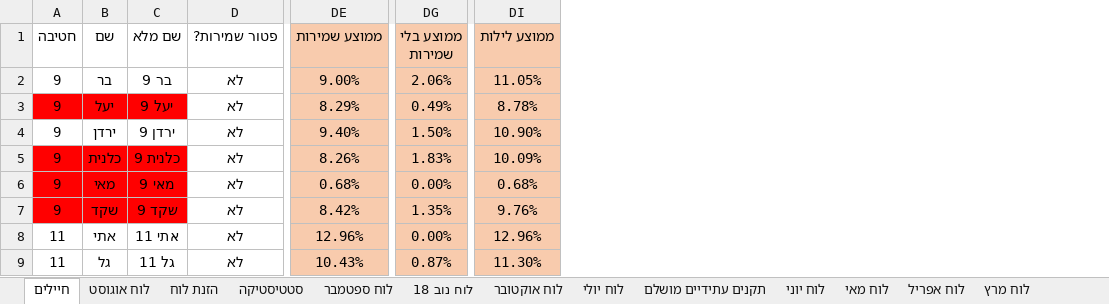
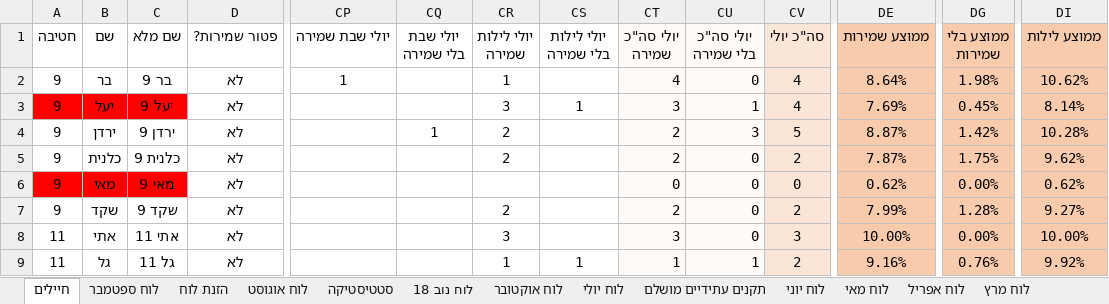
Before and after one commit to YuvalAlf/Duty-Table, an Excel workbook: SoldiersStatistics.xlsm, sheet חיילים, drawn as a sheet; only a part is shown, gaps mark what is left out; values as stored, in another font and other column widths than the file's, no borders; conditional formats not drawn; the diff covers the shown part only; the diff names each change by its address in the sheet, - before the commit and + after, or states it on an @@ line.

Commit message:
July DONE, initial ceremonies preparayion

```diff
--- a/SoldiersStatistics.xlsm (sheet חיילים)
+++ b/SoldiersStatistics.xlsm (sheet חיילים)
@@ sheet tab order changed: חיילים | לוח ספטמבר | הזנת לוח | לוח אוגוסט | סטטיסטיקה | לוח נוב 18 | לוח אוקטובר | לוח יולי | תקנים עתידיים מושלם | לוח יוני | לוח מאי | לוח אפריל | לוח מרץ @@
@@ column CP (יולי שבת שמירה) unhidden, row 2: 1 @@
@@ column CQ (יולי שבת בלי שמירה) unhidden, row 4: 1 @@
@@ column CR (יולי לילות שמירה) unhidden, rows 2-9: 1 | 3 | 2 | 2 |  | 2 | 3 | 1 @@
@@ column CS (יולי לילות בלי שמירה) unhidden, rows 3-9: 1 |  |  |  |  |  | 1 @@
@@ column CT (יולי סה"כ שמירה) unhidden, rows 2-9: 4 | 3 | 2 | 2 | 0 | 2 | 3 | 1 @@
@@ column CU (יולי סה"כ בלי שמירה) unhidden, rows 2-9: 0 | 1 | 3 | 0 | 0 | 0 | 0 | 1 @@
@@ column CV (סה"כ יולי) unhidden, rows 2-9: 4 | 4 | 5 | 2 | 0 | 2 | 3 | 2 @@
-DE2 (ממוצע שמירות): 9.00%
+DE2 (ממוצע שמירות): 8.64%
-DG2 (ממוצע בלי שמירות): 2.06%
+DG2 (ממוצע בלי שמירות): 1.98%
-DI2 (ממוצע לילות): 11.05%
+DI2 (ממוצע לילות): 10.62%
-DE3 (ממוצע שמירות): 8.29%
+DE3 (ממוצע שמירות): 7.69%
-DG3 (ממוצע בלי שמירות): 0.49%
+DG3 (ממוצע בלי שמירות): 0.45%
-DI3 (ממוצע לילות): 8.78%
+DI3 (ממוצע לילות): 8.14%
-DE4 (ממוצע שמירות): 9.40%
+DE4 (ממוצע שמירות): 8.87%
-DG4 (ממוצע בלי שמירות): 1.50%
+DG4 (ממוצע בלי שמירות): 1.42%
-DI4 (ממוצע לילות): 10.90%
+DI4 (ממוצע לילות): 10.28%
-A5:C5 fill: #FF0000
+A5:C5 fill: none
-DE5 (ממוצע שמירות): 8.26%
+DE5 (ממוצע שמירות): 7.87%
-DG5 (ממוצע בלי שמירות): 1.83%
+DG5 (ממוצע בלי שמירות): 1.75%
-DI5 (ממוצע לילות): 10.09%
+DI5 (ממוצע לילות): 9.62%
-DE6 (ממוצע שמירות): 0.68%
+DE6 (ממוצע שמירות): 0.62%
-DI6 (ממוצע לילות): 0.68%
+DI6 (ממוצע לילות): 0.62%
-A7:C7 fill: #FF0000
+A7:C7 fill: none
-DE7 (ממוצע שמירות): 8.42%
+DE7 (ממוצע שמירות): 7.99%
-DG7 (ממוצע בלי שמירות): 1.35%
+DG7 (ממוצע בלי שמירות): 1.28%
-DI7 (ממוצע לילות): 9.76%
+DI7 (ממוצע לילות): 9.27%
-DE8 (ממוצע שמירות): 12.96%
+DE8 (ממוצע שמירות): 10.00%
-DI8 (ממוצע לילות): 12.96%
+DI8 (ממוצע לילות): 10.00%
-DE9 (ממוצע שמירות): 10.43%
+DE9 (ממוצע שמירות): 9.16%
-DG9 (ממוצע בלי שמירות): 0.87%
+DG9 (ממוצע בלי שמירות): 0.76%
-DI9 (ממוצע לילות): 11.30%
+DI9 (ממוצע לילות): 9.92%
```
Also changed, not shown: 112 edited cells and cell formats elsewhere in this sheet, sheet לוח ספטמבר, hidden cells.
